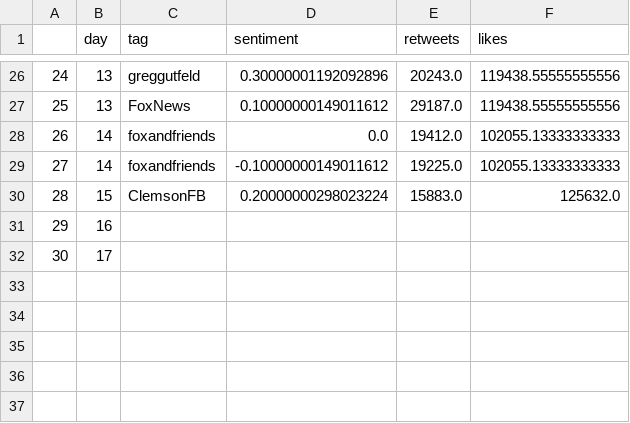
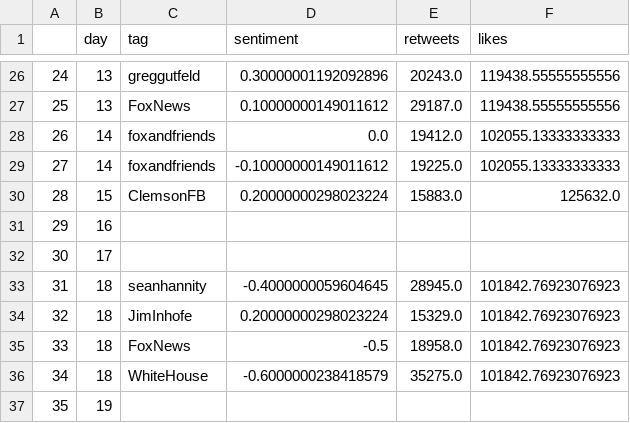
Before and after one commit to snapcrack/trump-tweet-visualization, a CSV file: data/mention_df.csv, drawn as a sheet; only a part is shown, gaps mark what is left out; the diff names each change by its address in the sheet, - before the commit and + after, or states it on an @@ line.

```diff
--- a/data/mention_df.csv
+++ b/data/mention_df.csv
+row 33: 31 | 18 | seanhannity | -0.4000000059604645 | 28945.0 | 101842.76923076923
+row 34: 32 | 18 | JimInhofe | 0.20000000298023224 | 15329.0 | 101842.76923076923
+row 35: 33 | 18 | FoxNews | -0.5 | 18958.0 | 101842.76923076923
+row 36: 34 | 18 | WhiteHouse | -0.6000000238418579 | 35275.0 | 101842.76923076923
+row 37: 35 | 19
```
Also changed, not shown: data/bigram_month.csv, data/hashtag_df.csv, 2 other files.
